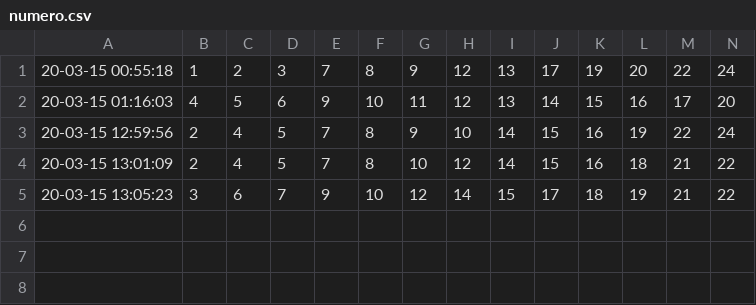
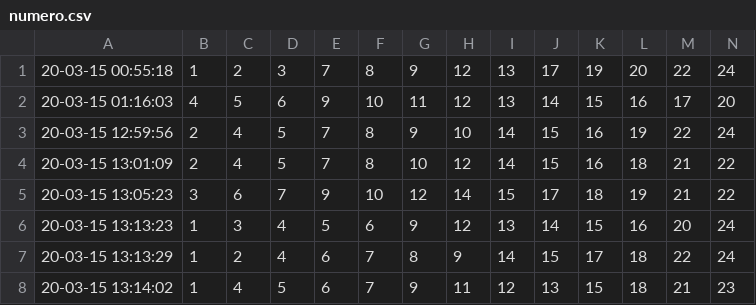
Before and after one commit to GrupoSoftwareSCM/TAREA00, a CSV file: numero.csv, drawn as a sheet; only a part is shown; rows hold the shown columns only; the diff names each change by its address in the sheet, - before the commit and + after, or states it on an @@ line.

```diff
--- a/numero.csv
+++ b/numero.csv
+row 6: 20-03-15 13:13:23 | 1 | 3 | 4 | 5 | 6 | 9 | 12 | 13 | 14 | 15 | 16 | 20 | 24
+row 7: 20-03-15 13:13:29 | 1 | 2 | 4 | 6 | 7 | 8 | 9 | 14 | 15 | 17 | 18 | 22 | 24
+row 8: 20-03-15 13:14:02 | 1 | 4 | 5 | 6 | 7 | 9 | 11 | 12 | 13 | 15 | 18 | 21 | 23
```
Also changed, not shown: 3 other files.
